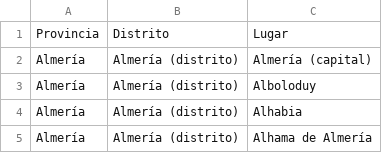
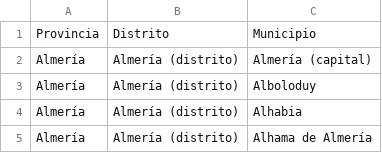
Before and after one commit to Pakillo/COVID19-Andalucia, a CSV file: datos/muni_prov_dist.csv, drawn as a sheet; only a part is shown.

Commit message:
update municipios 9 Mayo

```diff
--- a/datos/muni_prov_dist.csv
+++ b/datos/muni_prov_dist.csv
@@ -1,2 +1,2 @@
-Provincia,Distrito,Lugar
+Provincia,Distrito,Municipio
 Almería,Almería (distrito),Almería (capital)
```
Also changed, not shown: datos/municipios.dia/Cadiz.csv, datos/municipios.dia/Cordoba.csv, 8 other files.
